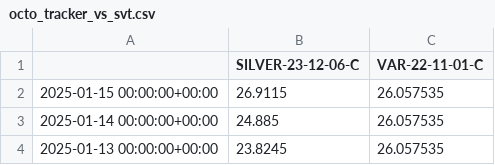
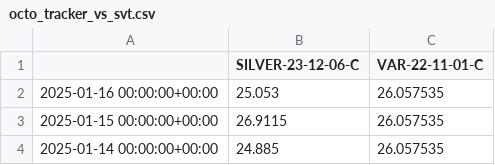
Before and after one commit to pstone22/octopus_tracker_vs_svt, a CSV file: octo_tracker_vs_svt.csv, drawn as a sheet; only a part is shown; the shorter side is filled out with more unchanged rows; the diff names each change by its address in the sheet, - before the commit and + after, or states it on an @@ line.

```diff
--- a/octo_tracker_vs_svt.csv
+++ b/octo_tracker_vs_svt.csv
+row 2: 2025-01-16 00:00:00+00:00 | 25.053 | 26.057535
```
Also changed, not shown: 1 other file.
